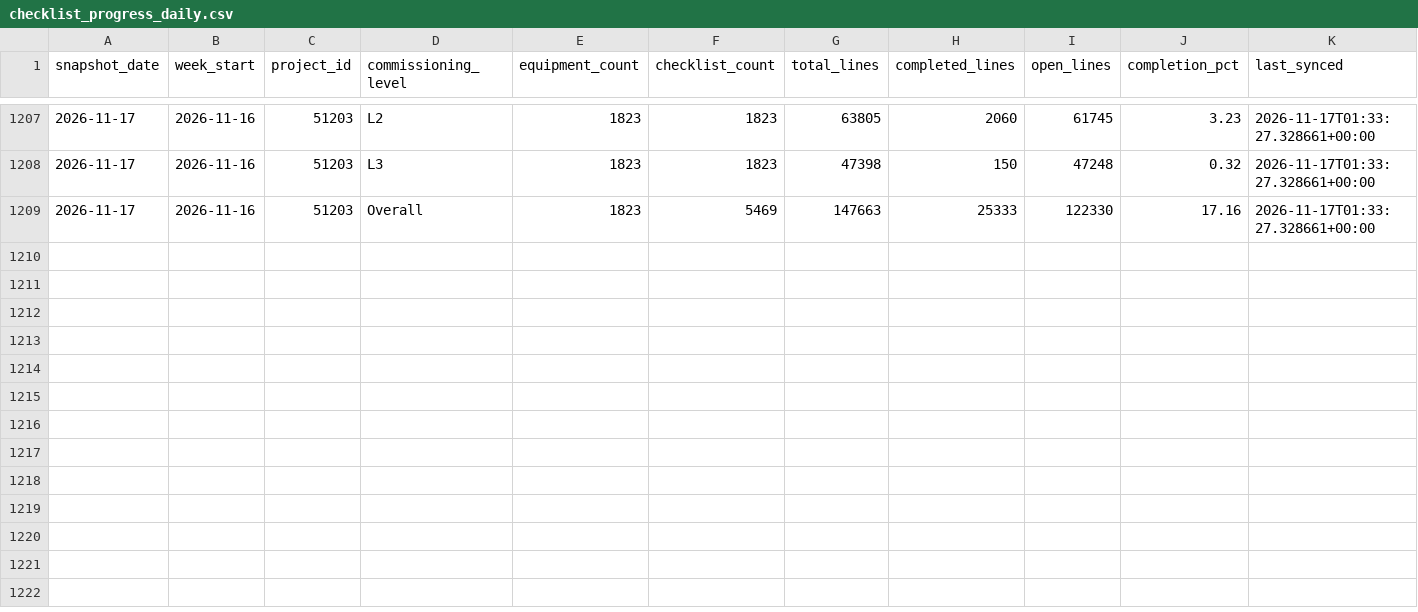
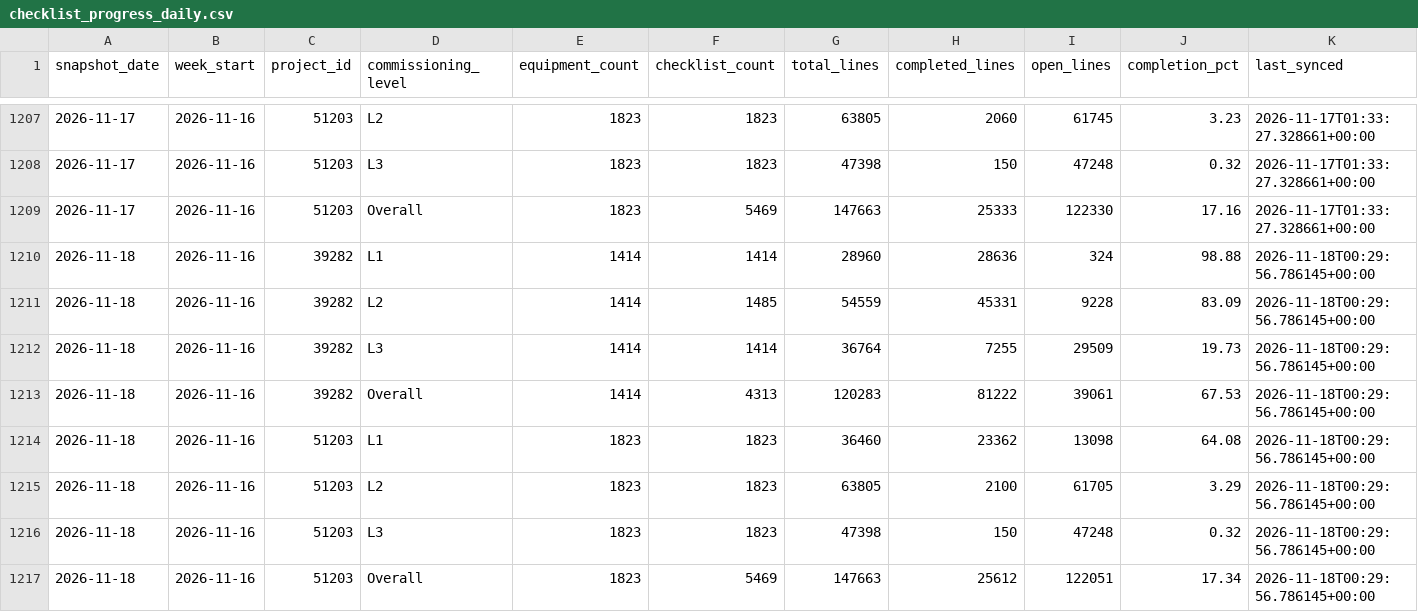
Before and after one commit to bcei-cx/cxalloy-sync-kul21, a CSV file: data/checklist_progress_daily.csv, drawn as a sheet; only a part is shown, gaps mark what is left out; the diff names each change by its address in the sheet, - before the commit and + after, or states it on an @@ line.

```diff
--- a/data/checklist_progress_daily.csv
+++ b/data/checklist_progress_daily.csv
+row 1210: 2026-11-18 | 2026-11-16 | 39282 | L1 | 1414 | 1414 | 28960 | 28636 | 324 | 98.88 | 2026-11-18T00:29:56.786145+00:00
+row 1211: 2026-11-18 | 2026-11-16 | 39282 | L2 | 1414 | 1485 | 54559 | 45331 | 9228 | 83.09 | 2026-11-18T00:29:56.786145+00:00
+row 1212: 2026-11-18 | 2026-11-16 | 39282 | L3 | 1414 | 1414 | 36764 | 7255 | 29509 | 19.73 | 2026-11-18T00:29:56.786145+00:00
+row 1213: 2026-11-18 | 2026-11-16 | 39282 | Overall | 1414 | 4313 | 120283 | 81222 | 39061 | 67.53 | 2026-11-18T00:29:56.786145+00:00
+row 1214: 2026-11-18 | 2026-11-16 | 51203 | L1 | 1823 | 1823 | 36460 | 23362 | 13098 | 64.08 | 2026-11-18T00:29:56.786145+00:00
+row 1215: 2026-11-18 | 2026-11-16 | 51203 | L2 | 1823 | 1823 | 63805 | 2100 | 61705 | 3.29 | 2026-11-18T00:29:56.786145+00:00
+row 1216: 2026-11-18 | 2026-11-16 | 51203 | L3 | 1823 | 1823 | 47398 | 150 | 47248 | 0.32 | 2026-11-18T00:29:56.786145+00:00
+row 1217: 2026-11-18 | 2026-11-16 | 51203 | Overall | 1823 | 5469 | 147663 | 25612 | 122051 | 17.34 | 2026-11-18T00:29:56.786145+00:00
```
Also changed, not shown: data/checklist_completion_by_equipment.csv, 7 other files.
